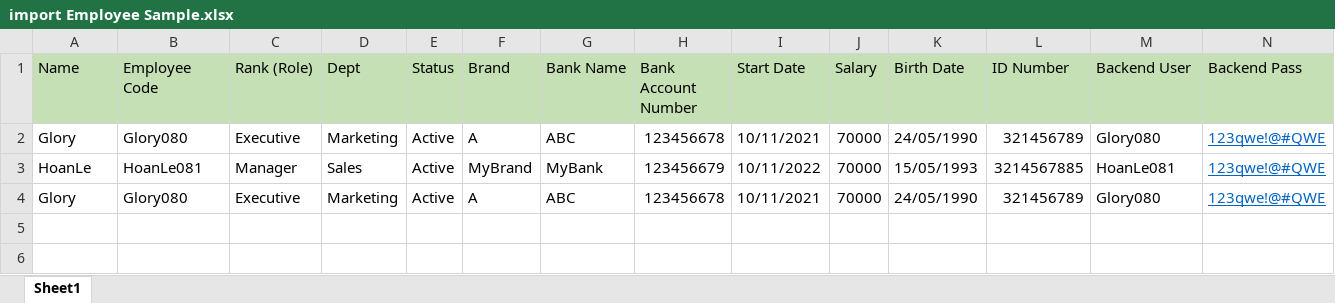
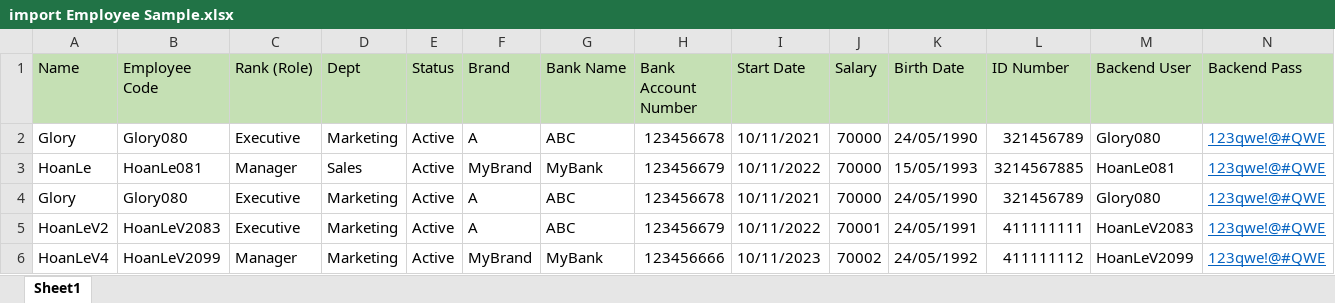
Before and after one commit to hoanlenguyen/automation-tool-source, an Excel workbook: Intranet/test cases/import Employee Sample.xlsx, sheet Sheet1, drawn as a sheet; only a part is shown; values as stored, in another font and other column widths than the file's, no borders; rows hold the shown columns only; the diff names each change by its address in the sheet, - before the commit and + after, or states it on an @@ line.

```diff
--- a/Intranet/test cases/import Employee Sample.xlsx (sheet Sheet1)
+++ b/Intranet/test cases/import Employee Sample.xlsx (sheet Sheet1)
+row 5: HoanLeV2 | HoanLeV2083 | Executive | Marketing | Active | A | ABC | 123456679 | 10/11/2022 | 70001 | 24/05/1991 | 411111111 | HoanLeV2083 | 123qwe!@#QWE
+row 6: HoanLeV4 | HoanLeV2099 | Manager | Marketing | Active | MyBrand | MyBank | 123456666 | 10/11/2023 | 70002 | 24/05/1992 | 411111112 | HoanLeV2099 | 123qwe!@#QWE
```
Also changed, not shown: 22 other files.
